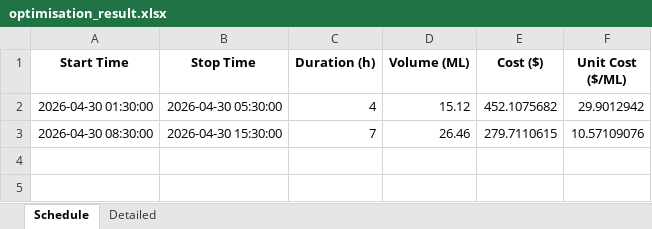
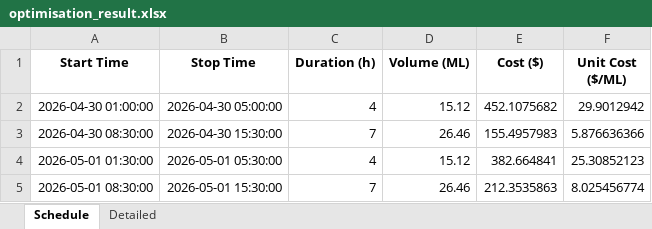
Before and after one commit to bwyLLAP/pump-optimisation-for-SHW, an Excel workbook: data/latest/optimisation_result.xlsx, sheet Schedule, drawn as a sheet; values as stored, in another font and other column widths than the file's, no borders; the diff names each change by its address in the sheet, - before the commit and + after, or states it on an @@ line.

```diff
--- a/data/latest/optimisation_result.xlsx (sheet Schedule)
+++ b/data/latest/optimisation_result.xlsx (sheet Schedule)
-A2 (Start Time): 2026-04-30 01:30:00
+A2 (Start Time): 2026-04-30 01:00:00
-B2 (Stop Time): 2026-04-30 05:30:00
+B2 (Stop Time): 2026-04-30 05:00:00
-E3 (Cost ($)): 279.7110615
+E3 (Cost ($)): 155.4957983
-F3 (Unit Cost ($/ML)): 10.57109076
+F3 (Unit Cost ($/ML)): 5.876636366
+row 4: 2026-05-01 01:30:00 | 2026-05-01 05:30:00 | 4 | 15.12 | 382.664841 | 25.30852123
+row 5: 2026-05-01 08:30:00 | 2026-05-01 15:30:00 | 7 | 26.46 | 212.3535863 | 8.025456774
```
Also changed, not shown: sheet Detailed, 4 other files.
